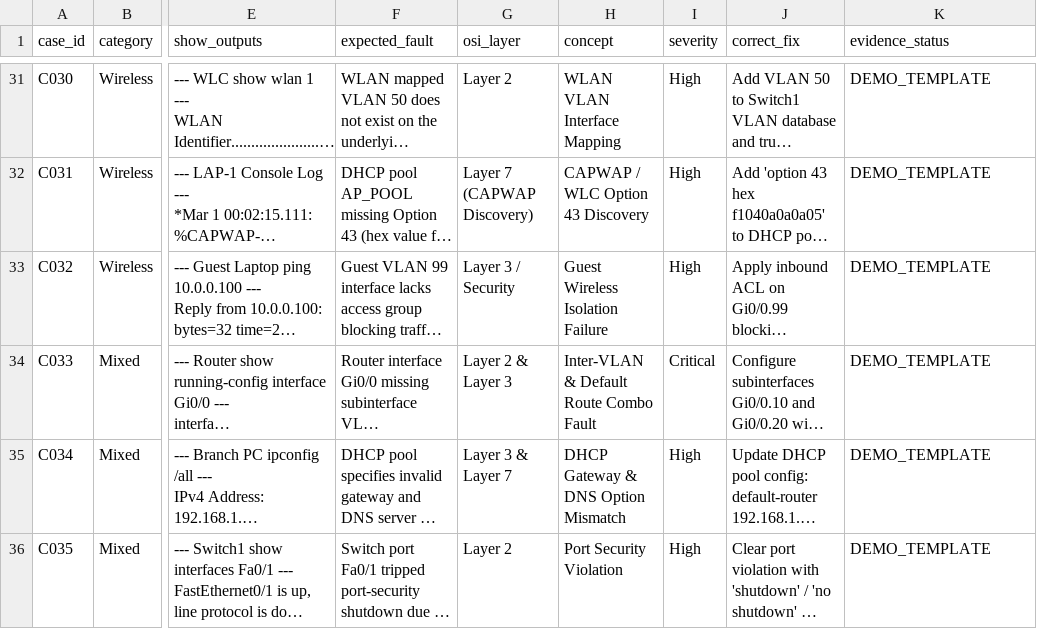
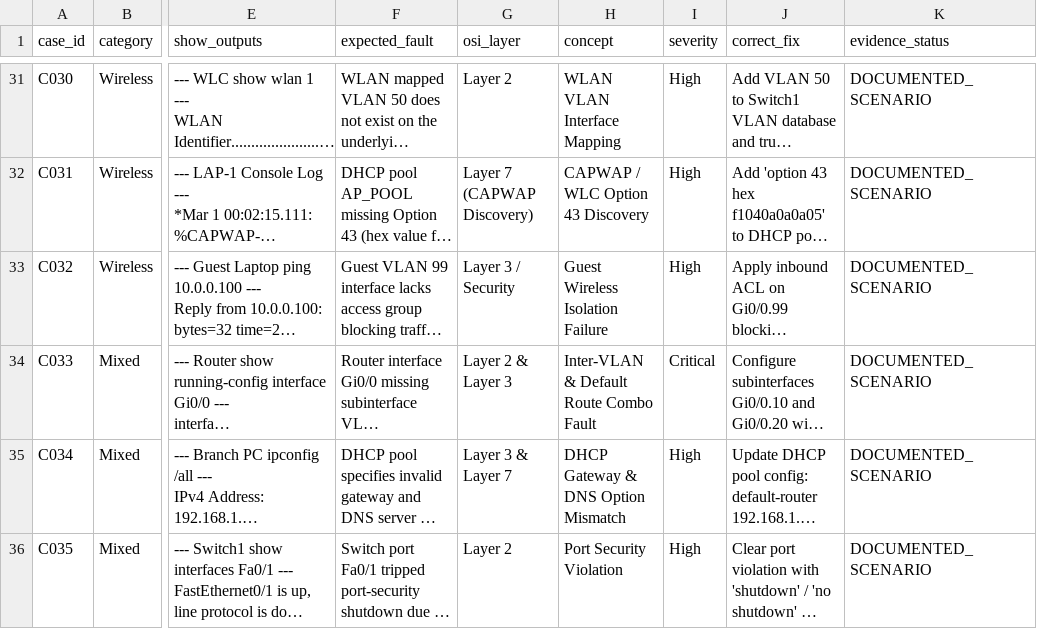
Before and after one commit to rishabh855/NextSageAi, a CSV file: data/cases.csv, drawn as a sheet; only a part is shown, gaps mark what is left out; long unchanged cells end in …; the diff covers the shown part only; the diff names each change by its address in the sheet, - before the commit and + after, or states it on an @@ line.

```diff
--- a/data/cases.csv
+++ b/data/cases.csv
-K31:K36 (evidence_status): DEMO_TEMPLATE
+K31:K36 (evidence_status): DOCUMENTED_SCENARIO
```
Also changed, not shown: 27 edited cells elsewhere in this file, data/review_queue.csv, 21 other files.
